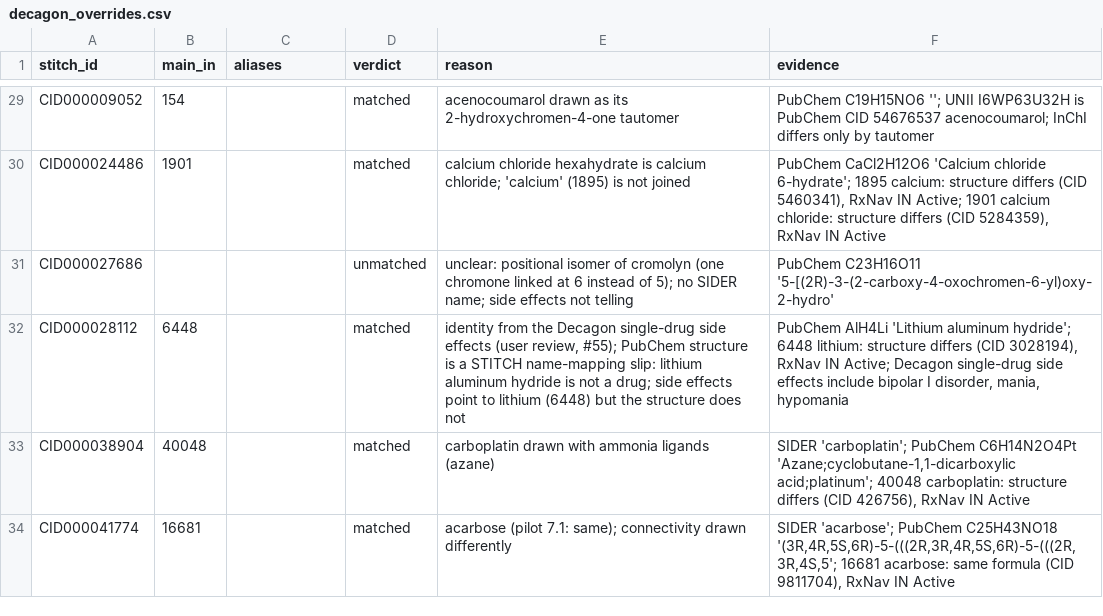
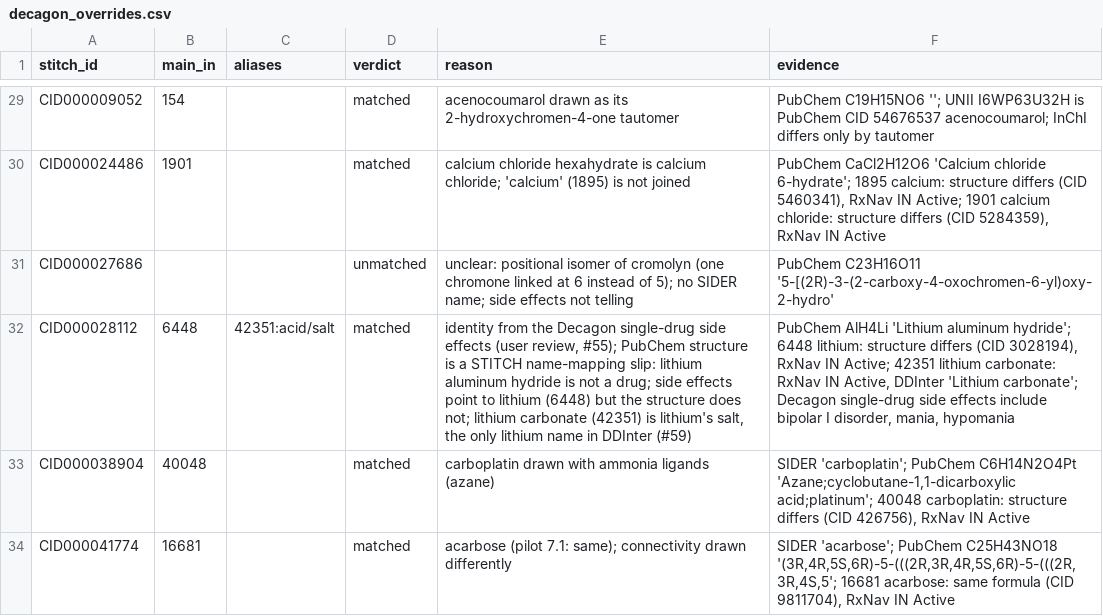
Before and after one commit to MichaelRos1/sief-druco, a CSV file: data/decagon_overrides.csv, drawn as a sheet; only a part is shown, gaps mark what is left out; the diff names each change by its address in the sheet, - before the commit and + after, or states it on an @@ line.

```diff
--- a/data/decagon_overrides.csv
+++ b/data/decagon_overrides.csv
-C32 (aliases): (empty)
+C32 (aliases): 42351:acid/salt
-E32 (reason): …structure does not
+E32 (reason): …structure does not; lithium carbonate (42351) is lithium's salt, the only lithium name in DDInter (#59)
-F32 (evidence): …IN Active; Decagon single-drug…
+F32 (evidence): …IN Active; 42351 lithium carbonate: RxNav IN Active, DDInter 'Lithium carbonate'; Decagon single-drug…
```
Also changed, not shown: 1 other file.
